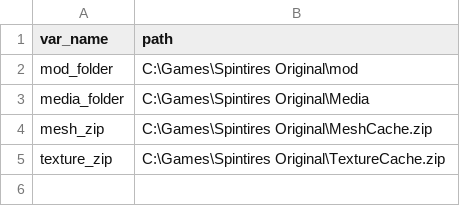
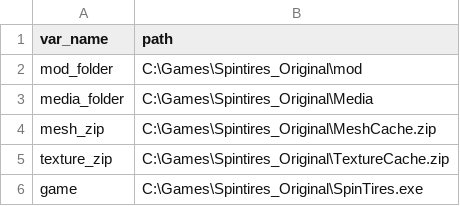
Before and after one commit to Eason-Jin/Spintires-Original-Mod-Manager, a CSV file: database/paths.csv, drawn as a sheet.

```diff
--- a/database/paths.csv
+++ b/database/paths.csv
@@ -1,5 +1,6 @@
 var_name,path
-mod_folder,C:\Games\Spintires Original\mod
-media_folder,C:\Games\Spintires Original\Media
-mesh_zip,C:\Games\Spintires Original\MeshCache.zip
-texture_zip,C:\Games\Spintires Original\TextureCache.zip
+mod_folder,C:\Games\Spintires_Original\mod
+media_folder,C:\Games\Spintires_Original\Media
+mesh_zip,C:\Games\Spintires_Original\MeshCache.zip
+texture_zip,C:\Games\Spintires_Original\TextureCache.zip
+game,C:\Games\Spintires_Original\SpinTires.exe
```
Also changed, not shown: 6 other files.
